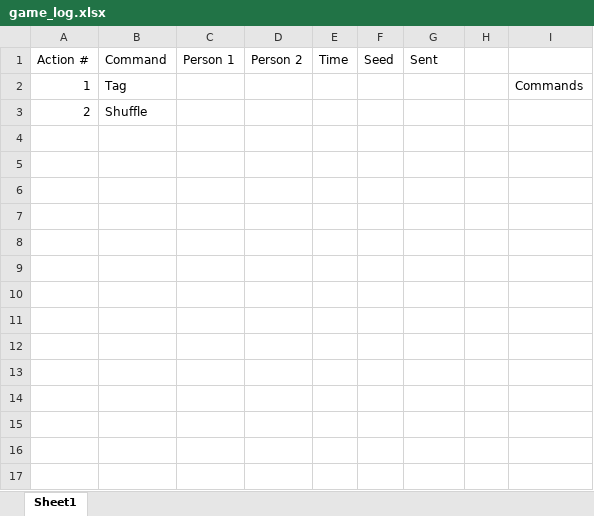
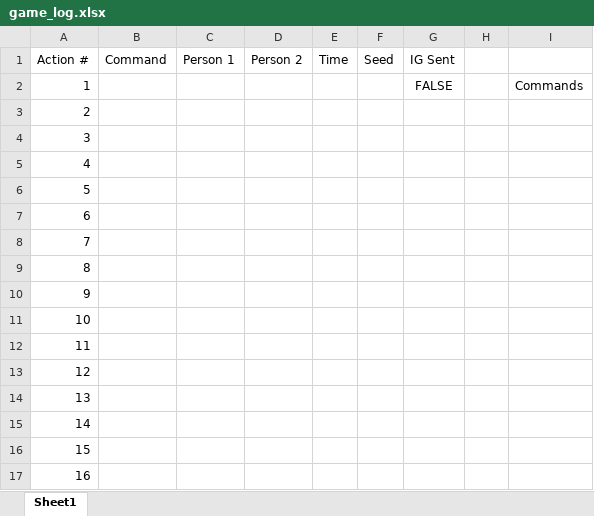
Before and after one commit to SalishGradTag/SalishGradTag.github.io, an Excel workbook: src/game_log.xlsx, sheet Sheet1, drawn as a sheet; values as stored, in another font and other column widths than the file's, no borders; table styles not drawn; the diff names each change by its address in the sheet, - before the commit and + after, or states it on an @@ line.

Commit message:
Added game algorithm

```diff
--- a/src/game_log.xlsx (sheet Sheet1)
+++ b/src/game_log.xlsx (sheet Sheet1)
-G1: Sent
+G1: IG Sent
-B2 (Command): Tag
+B2 (Command): (empty)
-G2 (IG Sent): (empty)
+G2 (IG Sent): FALSE
-B3 (Command): Shuffle
+B3 (Command): (empty)
+row 4: 3
+row 5: 4
+row 6: 5
+row 7: 6
+row 8: 7
+row 9: 8
+row 10: 9
+row 11: 10
+row 12: 11
+row 13: 12
+row 14: 13
+row 15: 14
+row 16: 15
+row 17: 16
```
Also changed, not shown: 5 other files.
